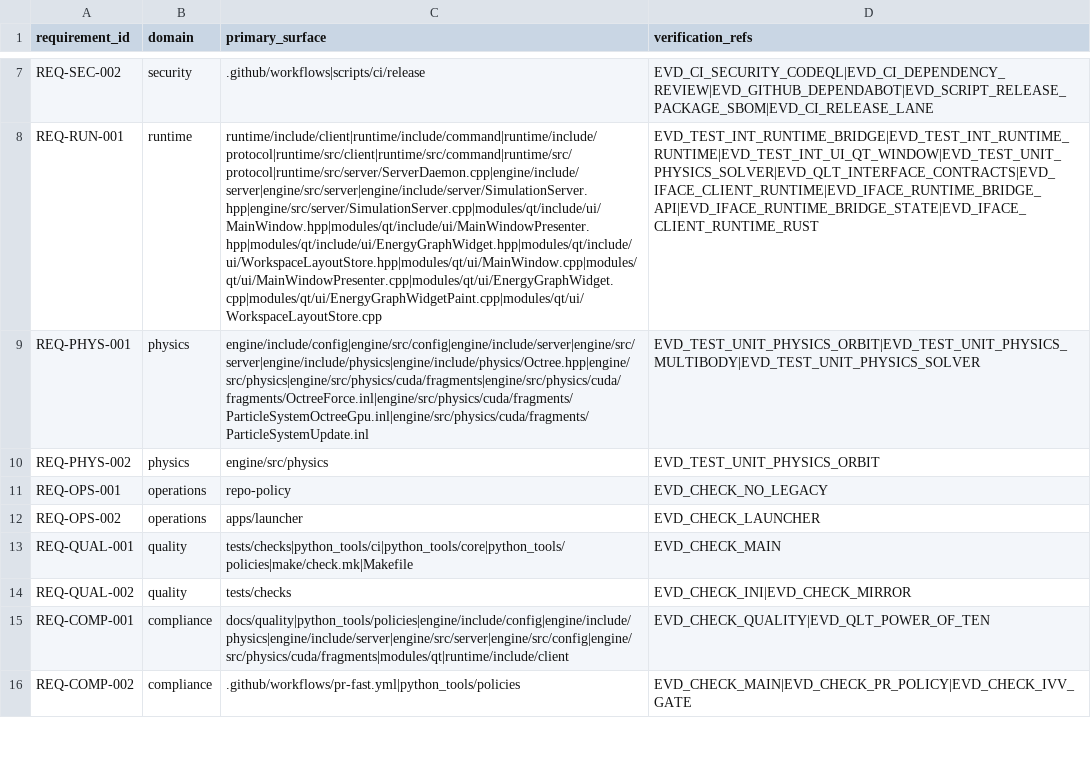
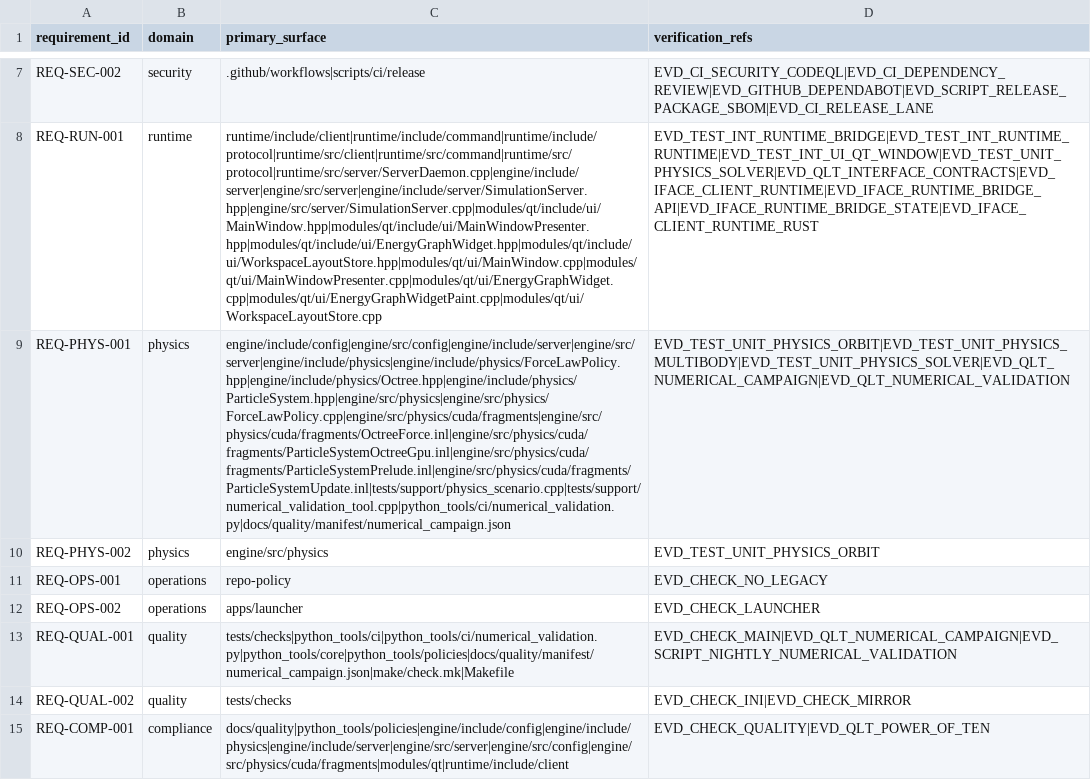
Before and after one commit to Luis1454/BLITZAR, a CSV file: docs/quality/traceability.csv, drawn as a sheet; only a part is shown, gaps mark what is left out; the shorter side is filled out with more unchanged rows; the diff names each change by its address in the sheet, - before the commit and + after, or states it on an @@ line.

Commit message:
Issue #67: unify force law semantics across solvers (#284)
* fix(issue-67): unify force law semantics

* docs(issue-67): update traceability links

* chore(issue-67): refresh pr metadata

```diff
--- a/docs/quality/traceability.csv
+++ b/docs/quality/traceability.csv
-C9 (primary_surface): engine/include/config|engine/src/config|engine/include/server|engine/src/server|engine/include/physics|engine/include/physics/Octree.hpp|engine/src/physics|engine/src/physics/cuda/fragments|engine/src/physics/cuda/fragments/OctreeForce.inl|engine/src/physics/cuda/fragments/ParticleSystemOctreeGpu.inl|engine/src/physics/cuda/fragments/ParticleSystemUpdate.inl
+C9 (primary_surface): engine/include/config|engine/src/config|engine/include/server|engine/src/server|engine/include/physics|engine/include/physics/ForceLawPolicy.hpp|engine/include/physics/Octree.hpp|engine/include/physics/ParticleSystem.hpp|engine/src/physics|engine/src/physics/ForceLawPolicy.cpp|engine/src/physics/cuda/fragments|engine/src/physics/cuda/fragments/OctreeForce.inl|engine/src/physics/cuda/fragments/ParticleSystemOctreeGpu.inl|engine/src/physics/cuda/fragments/ParticleSystemPrelude.inl|engine/src/physics/cuda/fragments/ParticleSystemUpdate.inl|tests/support/physics_scenario.cpp|tests/support/numerical_validation_tool.cpp|python_tools/ci/numerical_validation.py|docs/quality/manifest/numerical_campaign.json
-D9 (verification_refs): EVD_TEST_UNIT_PHYSICS_ORBIT|EVD_TEST_UNIT_PHYSICS_MULTIBODY|EVD_TEST_UNIT_PHYSICS_SOLVER
+D9 (verification_refs): EVD_TEST_UNIT_PHYSICS_ORBIT|EVD_TEST_UNIT_PHYSICS_MULTIBODY|EVD_TEST_UNIT_PHYSICS_SOLVER|EVD_QLT_NUMERICAL_CAMPAIGN|EVD_QLT_NUMERICAL_VALIDATION
-C13 (primary_surface): tests/checks|python_tools/ci|python_tools/core|python_tools/policies|make/check.mk|Makefile
+C13 (primary_surface): tests/checks|python_tools/ci|python_tools/ci/numerical_validation.py|python_tools/core|python_tools/policies|docs/quality/manifest/numerical_campaign.json|make/check.mk|Makefile
-D13 (verification_refs): EVD_CHECK_MAIN
+D13 (verification_refs): EVD_CHECK_MAIN|EVD_QLT_NUMERICAL_CAMPAIGN|EVD_SCRIPT_NIGHTLY_NUMERICAL_VALIDATION
```
Also changed, not shown: 18 other files.
